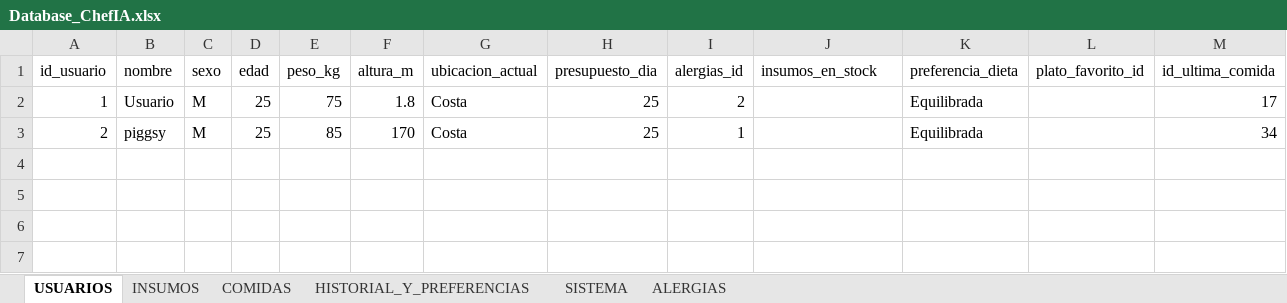
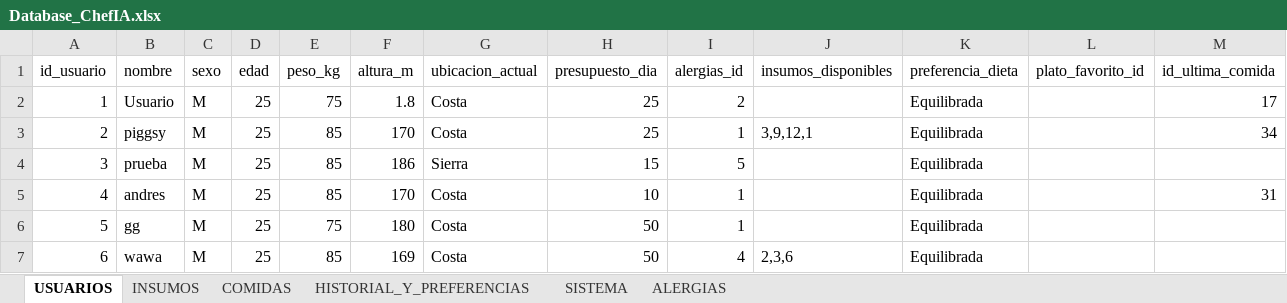
Before and after one commit to andostop/sppa-py, an Excel workbook: Database_ChefIA.xlsx, sheet USUARIOS, drawn as a sheet; values as stored, in another font and other column widths than the file's, no borders; the diff names each change by its address in the sheet, - before the commit and + after, or states it on an @@ line.

```diff
--- a/Database_ChefIA.xlsx (sheet USUARIOS)
+++ b/Database_ChefIA.xlsx (sheet USUARIOS)
-J1: insumos_en_stock
+J1: insumos_disponibles
-J3 (insumos_disponibles): (empty)
+J3 (insumos_disponibles): 3,9,12,1
+row 4: 3 | prueba | M | 25 | 85 | 186 | Sierra | 15 | 5 |  | Equilibrada
+row 5: 4 | andres | M | 25 | 85 | 170 | Costa | 10 | 1 |  | Equilibrada |  | 31
+row 6: 5 | gg | M | 25 | 75 | 180 | Costa | 50 | 1 |  | Equilibrada
+row 7: 6 | wawa | M | 25 | 85 | 169 | Costa | 50 | 4 | 2,3,6 | Equilibrada
```
Also changed, not shown: sheet HISTORIAL_Y_PREFERENCIAS, 2 other files.
